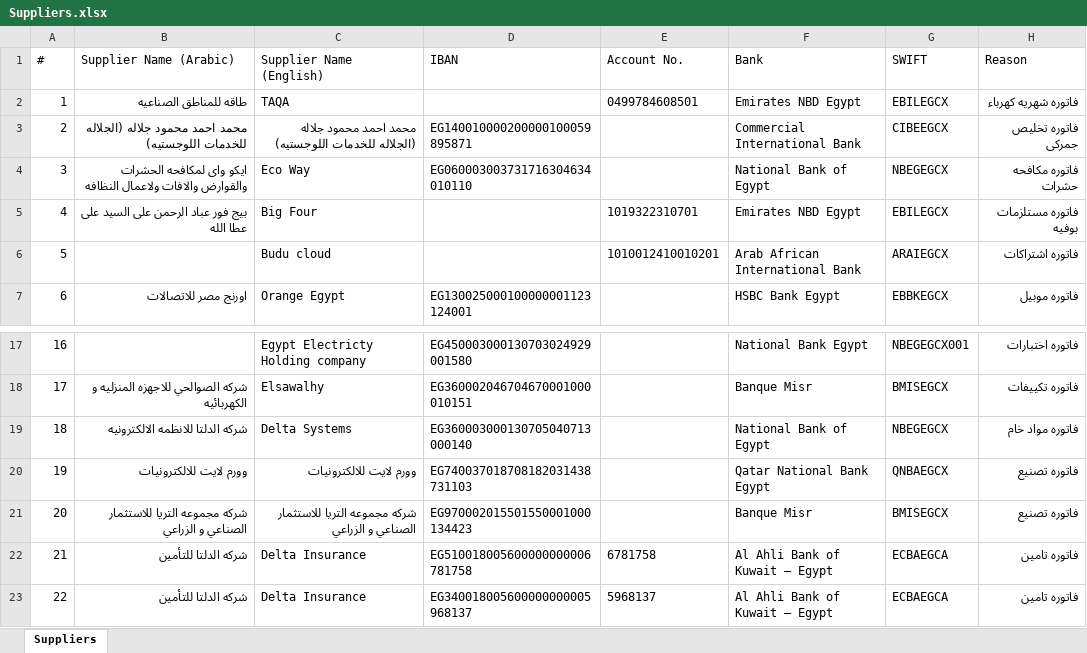
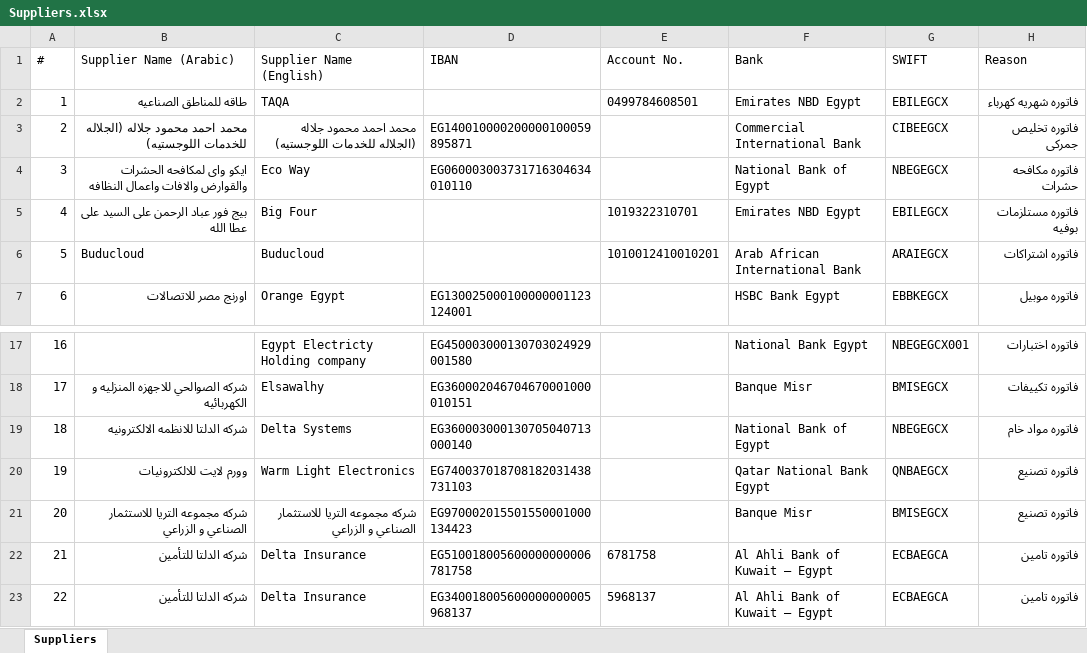
Before and after one commit to ahmedm838/bank-forms, an Excel workbook: data/Suppliers.xlsx, sheet Suppliers, drawn as a sheet; only a part is shown, gaps mark what is left out; values as stored, in another font and other column widths than the file's, no borders; the diff names each change by its address in the sheet, - before the commit and + after, or states it on an @@ line.

Commit message:
Update Suppliers.xlsx from Bank Forms

```diff
--- a/data/Suppliers.xlsx (sheet Suppliers)
+++ b/data/Suppliers.xlsx (sheet Suppliers)
-B4 (Supplier Name (Arabic)): …والقوارض والافات ولاعمال النظافه
+B4 (Supplier Name (Arabic)): …والقوارض والافات واعمال النظافه
-B6 (Supplier Name (Arabic)): (empty)
+B6 (Supplier Name (Arabic)): Buducloud
-C6 (Supplier Name (English)): Budu cloud
+C6 (Supplier Name (English)): Buducloud
-C20 (Supplier Name (English)): وورم لايت للالكترونيات
+C20 (Supplier Name (English)): Warm Light Electronics
```
